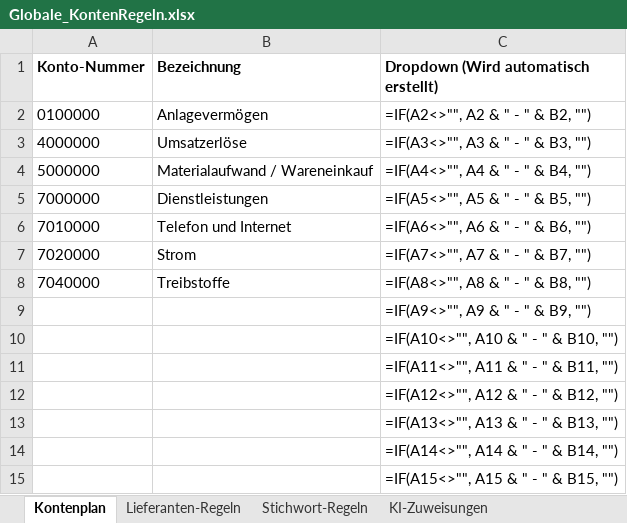
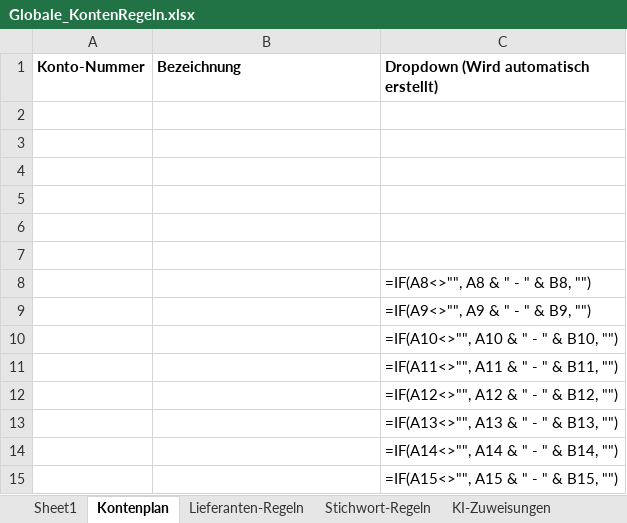
Before and after one commit to Dangiar21/Buchhaltung, an Excel workbook: Systemdaten/Globale_KontenRegeln.xlsx, sheet Kontenplan, drawn as a sheet; only a part is shown; values as stored, in another font and other column widths than the file's, no borders; formulas without a stored value are shown as written; the diff names each change by its address in the sheet, - before the commit and + after, or states it on an @@ line.

```diff
--- a/Systemdaten/Globale_KontenRegeln.xlsx (sheet Kontenplan)
+++ b/Systemdaten/Globale_KontenRegeln.xlsx (sheet Kontenplan)
+sheet tab: Sheet1
-row 2: 0100000 | Anlagevermögen | =IF(A2<>"", A2 & " - " & B2, "")
+row 2: (empty)
-row 3: 4000000 | Umsatzerlöse | =IF(A3<>"", A3 & " - " & B3, "")
+row 3: (empty)
-row 4: 5000000 | Materialaufwand / Wareneinkauf | =IF(A4<>"", A4 & " - " & B4, "")
+row 4: (empty)
-row 5: 7000000 | Dienstleistungen | =IF(A5<>"", A5 & " - " & B5, "")
+row 5: (empty)
-row 6: 7010000 | Telefon und Internet | =IF(A6<>"", A6 & " - " & B6, "")
+row 6: (empty)
-row 7: 7020000 | Strom | =IF(A7<>"", A7 & " - " & B7, "")
+row 7: (empty)
-A8 (Konto-Nummer): 7040000
+A8 (Konto-Nummer): (empty)
-B8 (Bezeichnung): Treibstoffe
+B8 (Bezeichnung): (empty)
```
Also changed, not shown: sheet KI-Zuweisungen, sheet Stichwort-Regeln, Systemdaten/TargaListe.xlsx, 10 other files.
